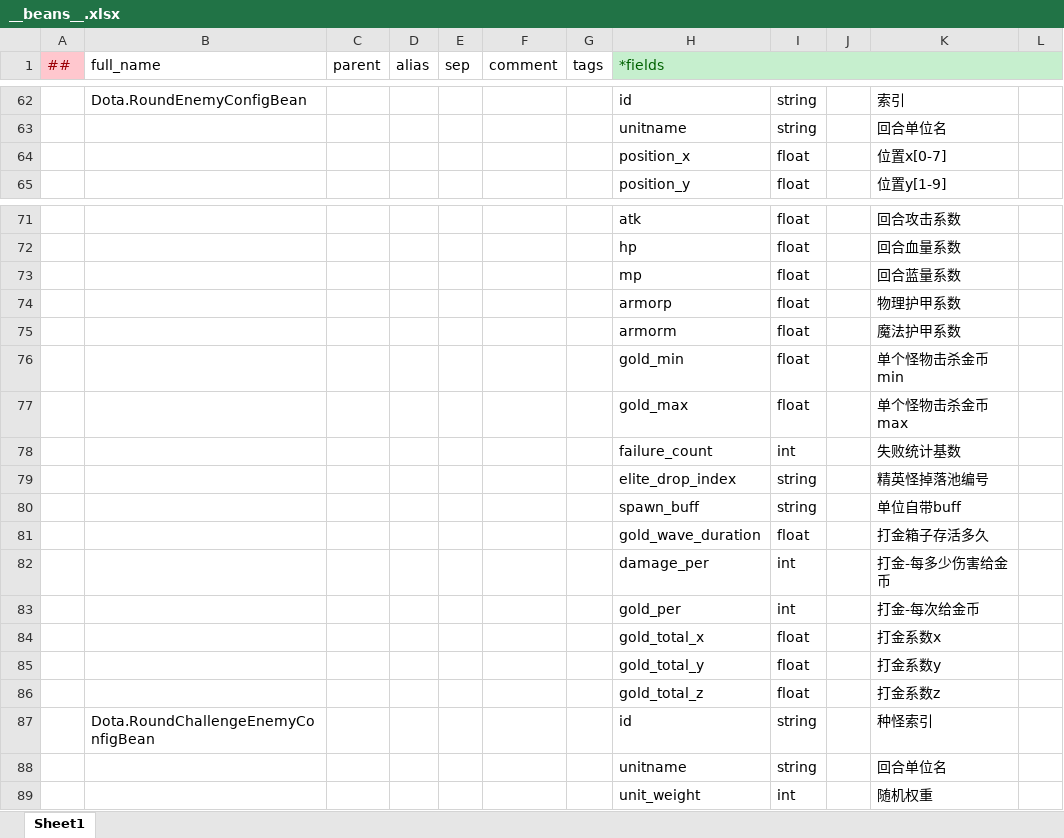
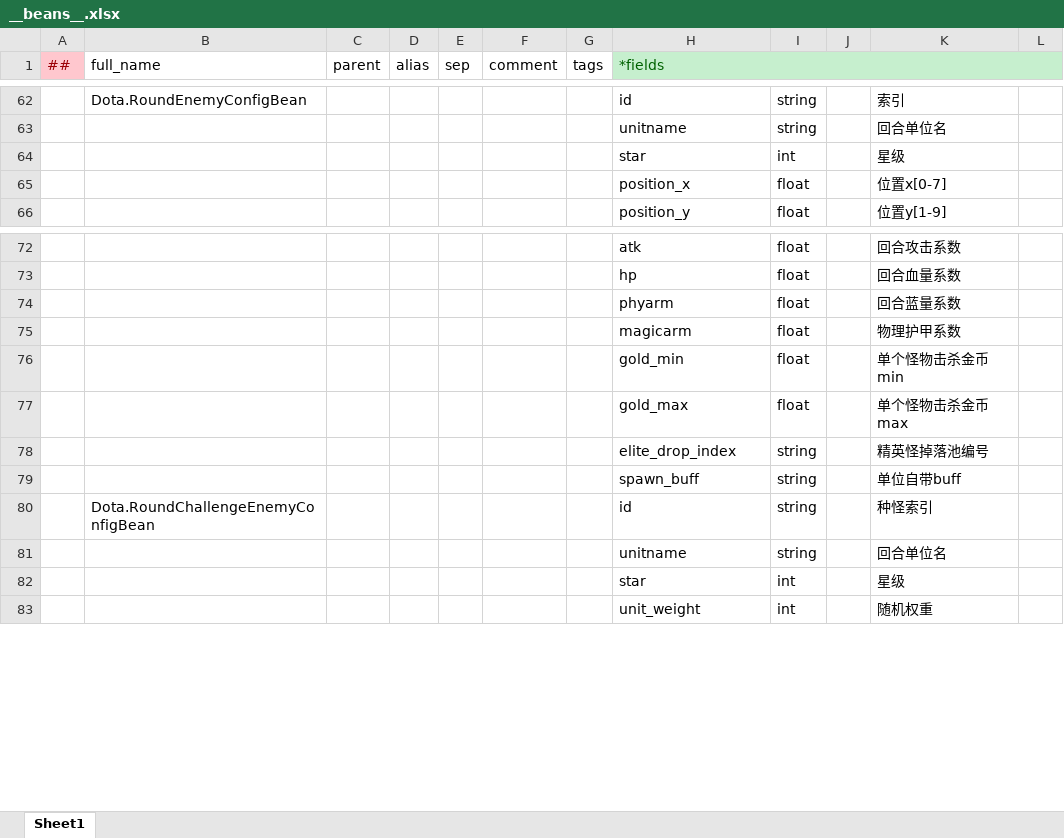
Before and after one commit to cchorseless/ET7, an Excel workbook: Doc/ExcelConfig/Datas/__beans__.xlsx, sheet Sheet1, drawn as a sheet; only a part is shown, gaps mark what is left out; values as stored, in another font and other column widths than the file's, no borders; removed rows and columns are numbered as before the commit, all else as after; the diff covers the shown part only; the diff names each change by its address in the sheet, - before the commit and + after, or states it on an @@ line.

```diff
--- a/Doc/ExcelConfig/Datas/__beans__.xlsx (sheet Sheet1)
+++ b/Doc/ExcelConfig/Datas/__beans__.xlsx (sheet Sheet1)
+row 64:  |  |  |  |  |  |  | star | int |  | 星级
-H74 (*fields): mp
+H74 (*fields): phyarm
-H75 (*fields): armorp
+H75 (*fields): magicarm
-row 75:  |  |  |  |  |  |  | armorm | float |  | 魔法护甲系数
-row 78:  |  |  |  |  |  |  | failure_count | int |  | 失败统计基数
-row 81:  |  |  |  |  |  |  | gold_wave_duration | float |  | 打金箱子存活多久
-row 82:  |  |  |  |  |  |  | damage_per | int |  | 打金-每多少伤害给金币
-row 83:  |  |  |  |  |  |  | gold_per | int |  | 打金-每次给金币
-row 84:  |  |  |  |  |  |  | gold_total_x | float |  | 打金系数x
-row 85:  |  |  |  |  |  |  | gold_total_y | float |  | 打金系数y
-row 86:  |  |  |  |  |  |  | gold_total_z | float |  | 打金系数z
+row 82:  |  |  |  |  |  |  | star | int |  | 星级
```
Also changed, not shown: 8 removed rows and 2 edited cells elsewhere in this sheet, Doc/ExcelConfig/Datas/dota/BuffEffectConfig.xlsx, Doc/ExcelConfig/Datas/dota/PopulationConfig.xlsx, 8 other files.
